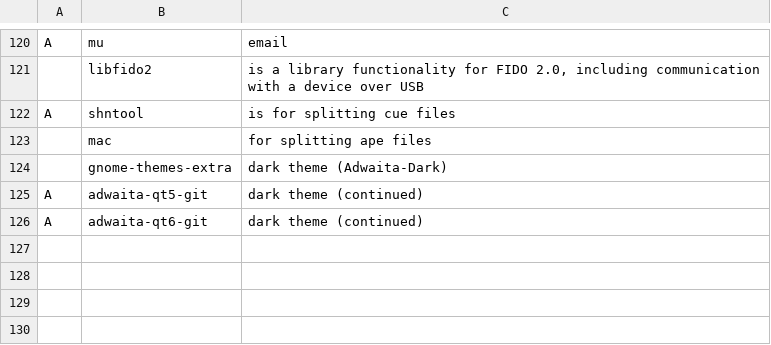
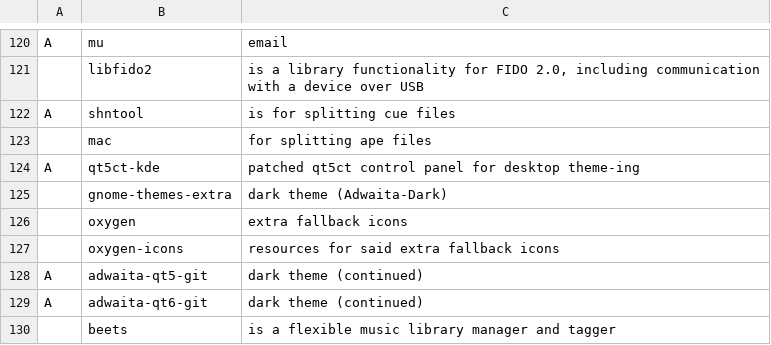
Before and after one commit to chumutt/CUMFLARBS, a CSV file: static/progs.csv, drawn as a sheet; only a part is shown, gaps mark what is left out.

Commit message:
theme, beets

```diff
--- a/static/progs.csv
+++ b/static/progs.csv
@@ -123,4 +123,8 @@ A,shntool,"is for splitting cue files"
 ,mac,"for splitting ape files"
+A,qt5ct-kde,"patched qt5ct control panel for desktop theme-ing"
 ,gnome-themes-extra,"dark theme (Adwaita-Dark)"
+,oxygen,"extra fallback icons"
+,oxygen-icons,"resources for said extra fallback icons"
 A,adwaita-qt5-git,"dark theme (continued)"
 A,adwaita-qt6-git,"dark theme (continued)"
+,beets,"is a flexible music library manager and tagger"
```
